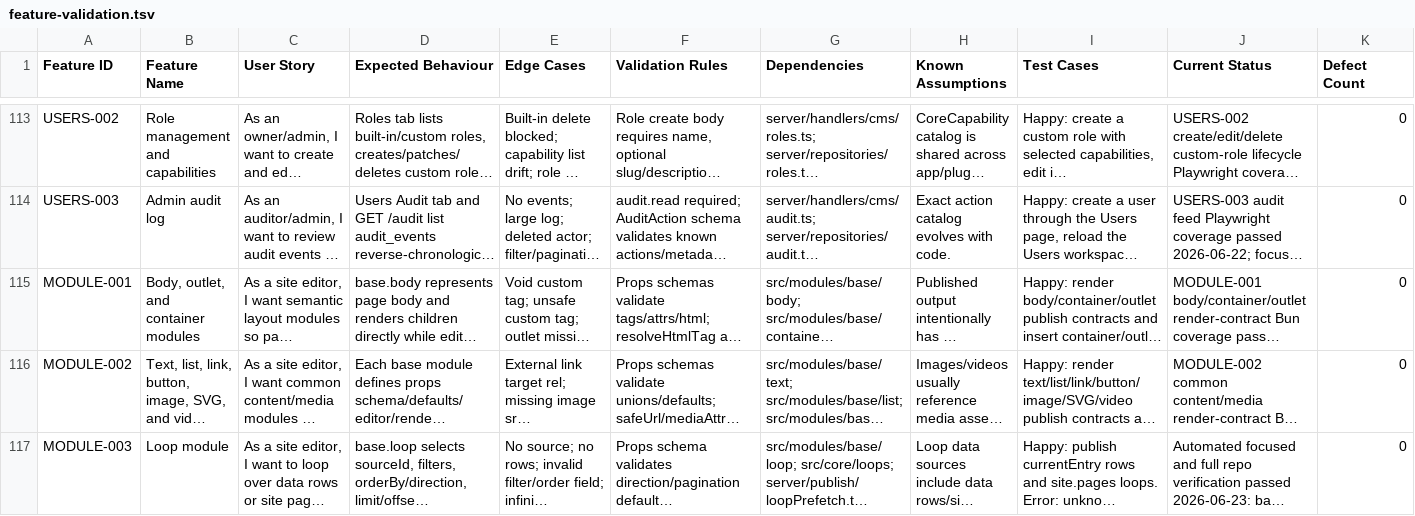
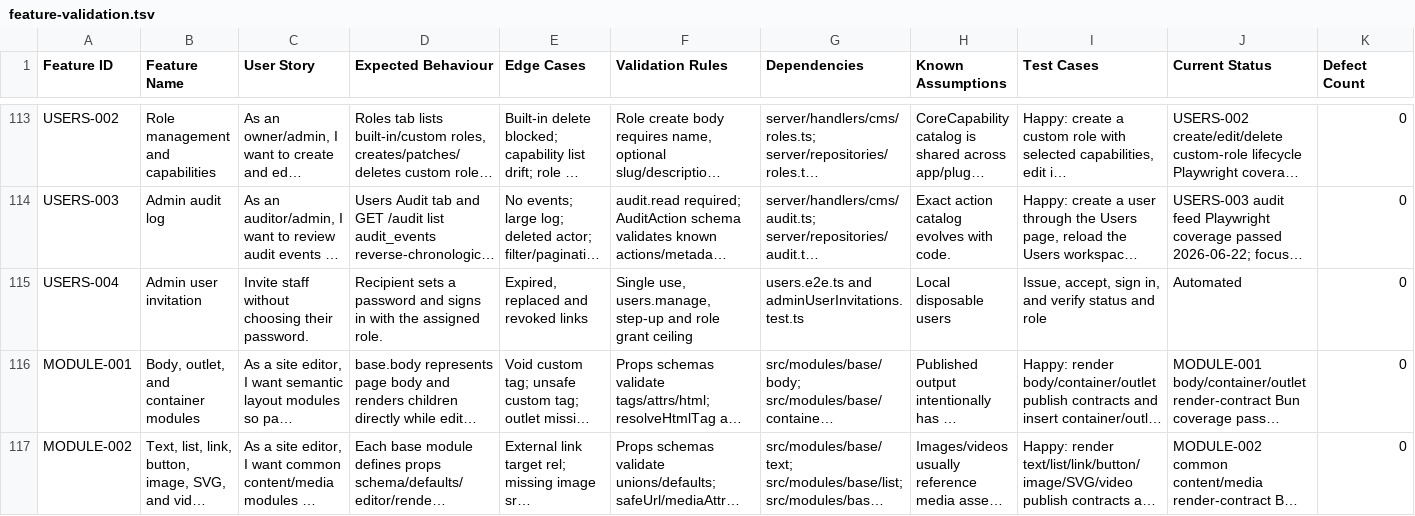
Before and after one commit to CoreBunch/Instatic, a TSV file: docs/e2e/feature-validation.tsv, drawn as a sheet; only a part is shown, gaps mark what is left out; the shorter side is filled out with more unchanged rows; long unchanged cells end in …; rows hold the shown columns only; the diff names each change by its address in the sheet, - before the commit and + after, or states it on an @@ line.

Commit message:
feat(users): invite admin users by email or link
Let staff choose their own passwords and give sites without outgoing email a way to share single-use invitations. Apply the existing role grant and step-up checks to each invitation.

```diff
--- a/docs/e2e/feature-validation.tsv
+++ b/docs/e2e/feature-validation.tsv
+row 115: USERS-004 | Admin user invitation | Invite staff without choosing their password. | Recipient sets a password and signs in with the assigned role. | Expired, replaced and revoked links | Single use, users.manage, step-up and role grant ceiling | users.e2e.ts and adminUserInvitations.test.ts | Local disposable users | Issue, accept, sign in, and verify status and role | Automated | 0
```
Also changed, not shown: 40 other files.
